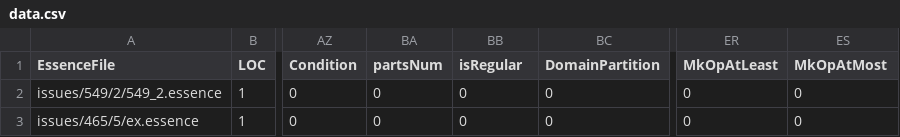
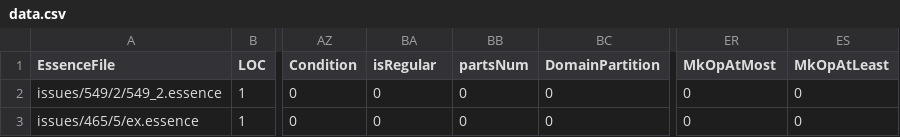
Before and after one commit to gskorokhod/conjure-oxide, a CSV file: tools/essence-feature-usage-stats/data.csv, drawn as a sheet; only a part is shown, gaps mark what is left out; the diff names each change by its address in the sheet, - before the commit and + after, or states it on an @@ line.

Commit message:
Actions: Deploy the essence features usage table 🚀

```diff
--- a/tools/essence-feature-usage-stats/data.csv
+++ b/tools/essence-feature-usage-stats/data.csv
-BA1: partsNum
+BA1: isRegular
-BB1: isRegular
+BB1: partsNum
-ER1: MkOpAtLeast
+ER1: MkOpAtMost
-ES1: MkOpAtMost
+ES1: MkOpAtLeast
```
Also changed, not shown: 1 other file.
